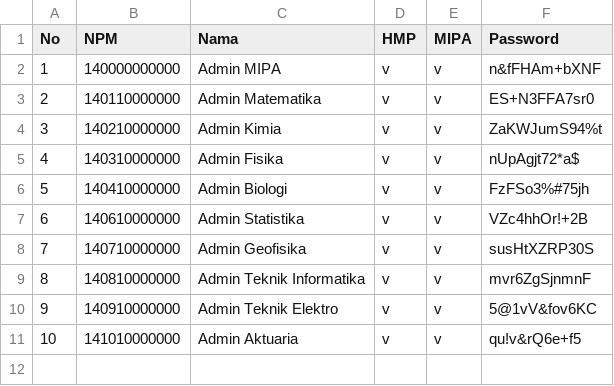
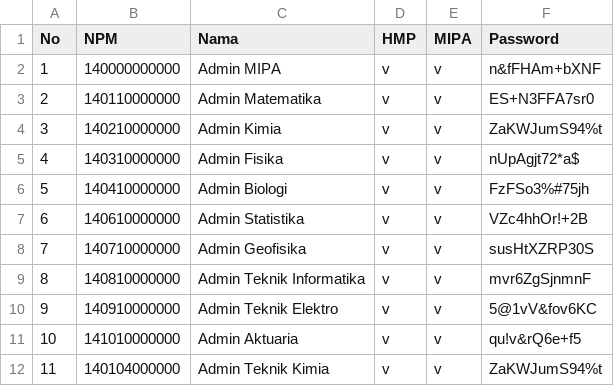
Before and after one commit to fyfirman/integrasi-mipa-server, a CSV file: csv/admin.csv, drawn as a sheet.

Commit message:
feat: add admin tekim

```diff
--- a/csv/admin.csv
+++ b/csv/admin.csv
@@ -11 +11,2 @@ No,NPM,Nama,HMP,MIPA,Password
 10,141010000000,Admin Aktuaria,v,v,qu!v&rQ6e+f5
+11,140104000000,Admin Teknik Kimia,v,v,ZaKWJumS94%t
```
